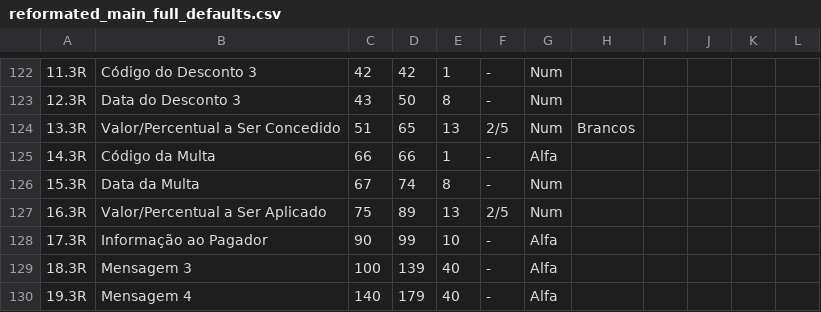
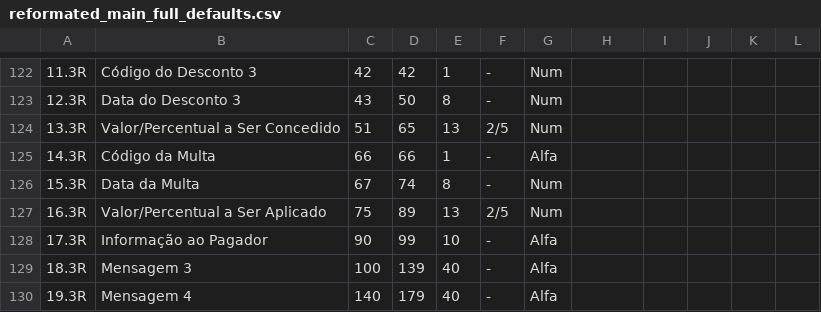
Before and after one commit to imobanco/icnab240, a CSV file: pyCNAB240/data/csvs/reformated_main_full_defaults.csv, drawn as a sheet; only a part is shown, gaps mark what is left out.

Commit message:
Fix None value in 13.3R field

```diff
--- a/pyCNAB240/data/csvs/reformated_main_full_defaults.csv
+++ b/pyCNAB240/data/csvs/reformated_main_full_defaults.csv
@@ -123,3 +123,3 @@
 12.3R,Data do Desconto 3,43,50,8,-,Num,,,,,
-13.3R,Valor/Percentual a Ser Concedido,51,65,13,2/5,Num,Brancos,,,,
+13.3R,Valor/Percentual a Ser Concedido,51,65,13,2/5,Num,,,,,
 14.3R,Código da Multa,66,66,1,-,Alfa,,,,,
```
Also changed, not shown: 4 other files.
